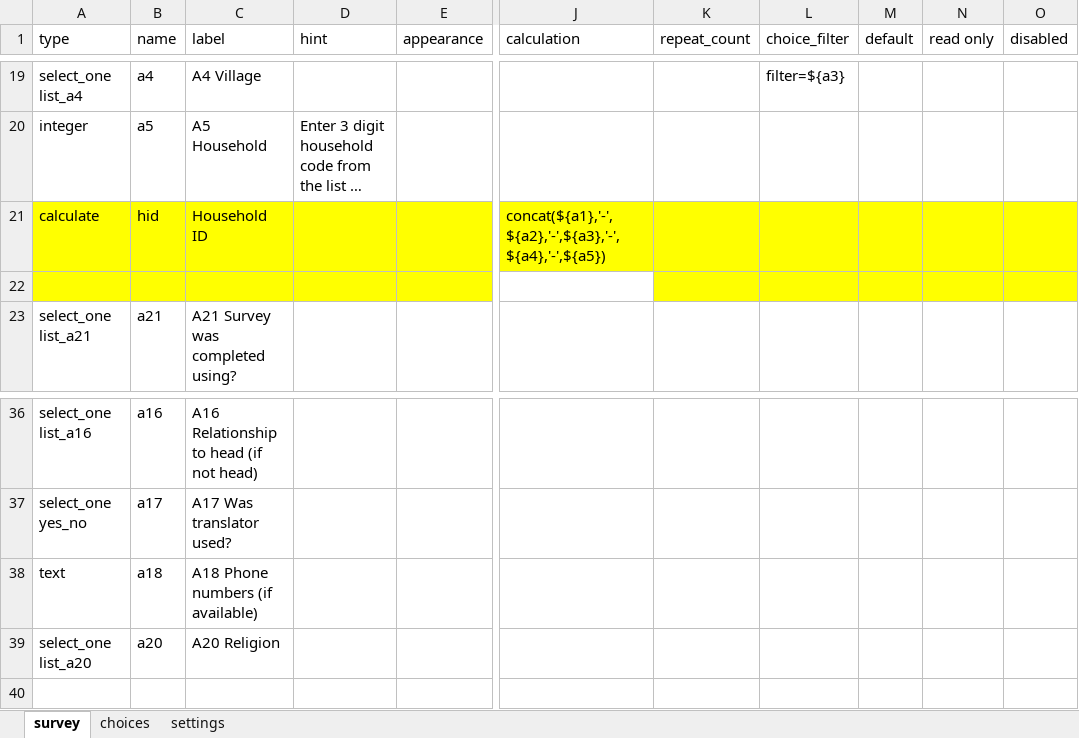
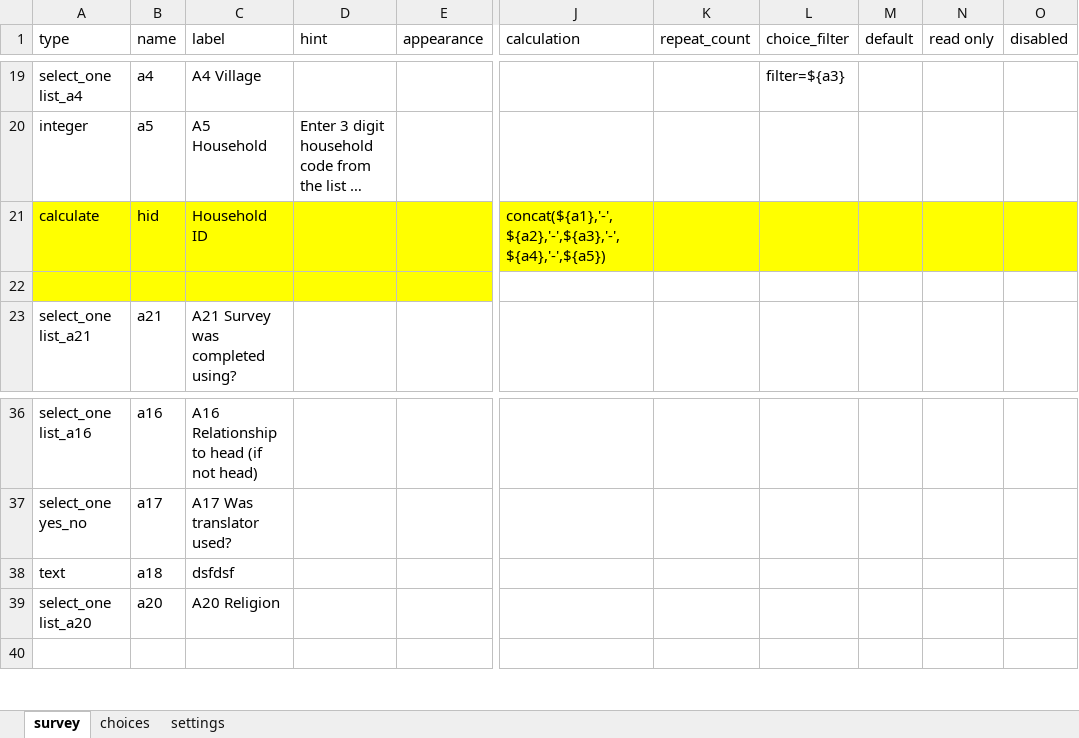
Before and after one commit to IFPRI/sda-arbes-gha, an Excel workbook: arbes_a_b.xlsx, sheet survey, drawn as a sheet; only a part is shown, gaps mark what is left out; long unchanged cells end in …; values as stored, in another font and other column widths than the file's, no borders; the diff names each change by its address in the sheet, - before the commit and + after, or states it on an @@ line.

Commit message:
test

```diff
--- a/arbes_a_b.xlsx (sheet survey)
+++ b/arbes_a_b.xlsx (sheet survey)
-K22:O22 fill: #FFFF00
+K22:O22 fill: none
-C38 (label): A18 Phone numbers (if available)
+C38 (label): dsfdsf
```
